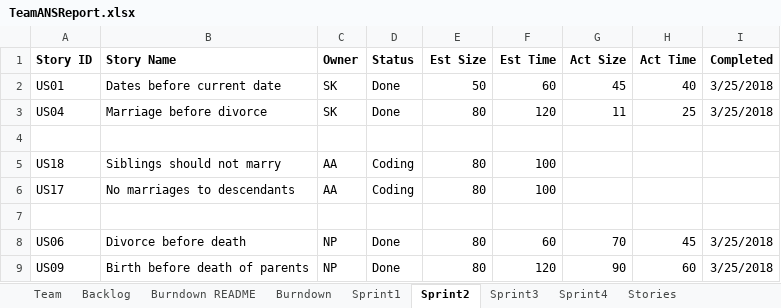
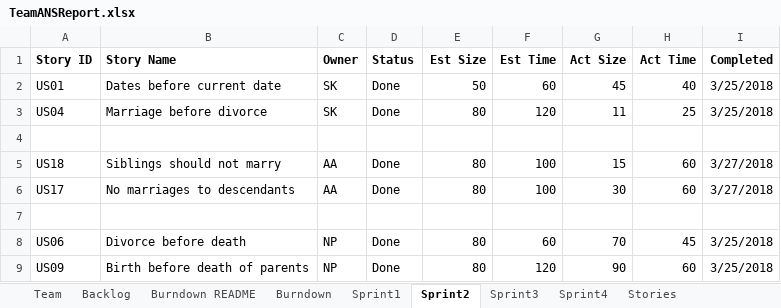
Before and after one commit to zeroand1/SSW-555-Project, an Excel workbook: TeamANSReport.xlsx, sheet Sprint2, drawn as a sheet; values as stored, in another font and other column widths than the file's, no borders; the diff names each change by its address in the sheet, - before the commit and + after, or states it on an @@ line.

```diff
--- a/TeamANSReport.xlsx (sheet Sprint2)
+++ b/TeamANSReport.xlsx (sheet Sprint2)
-D5:D6 (Status): Coding
+D5:D6 (Status): Done
-G5 (Act Size): (empty)
+G5 (Act Size): 15
-H5:H6 (Act Time): (empty)
+H5:H6 (Act Time): 60
-I5:I6 (Completed): (empty)
+I5:I6 (Completed): 3/27/2018
-G6 (Act Size): (empty)
+G6 (Act Size): 30
```
Also changed, not shown: sheet Stories, charts or pictures, 2 other files.
